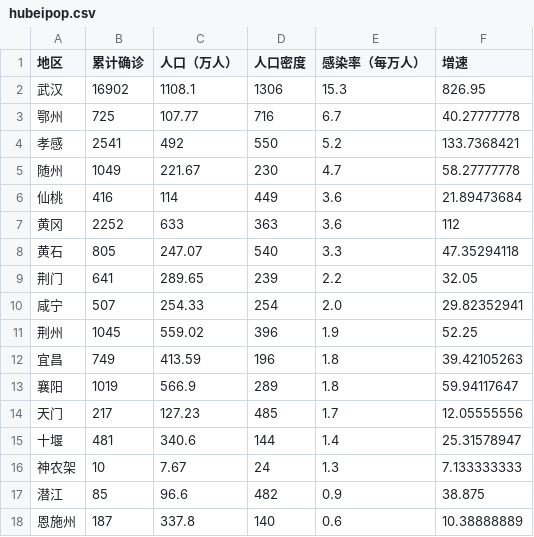
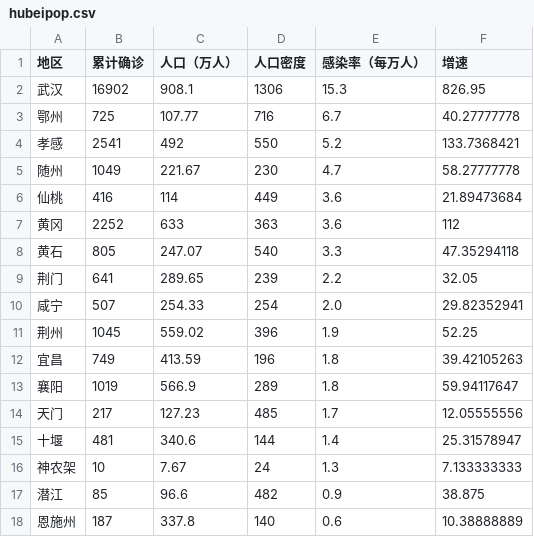
Before and after one commit to Shao-Kui/D3.js-Demos, a CSV file: static/data/hubeipop.csv, drawn as a sheet.

Commit message:
Update HuBei's Data

```diff
--- a/static/data/hubeipop.csv
+++ b/static/data/hubeipop.csv
@@ -1,3 +1,3 @@
 地区,累计确诊,人口（万人）,人口密度,感染率（每万人）,增速
-武汉,16902,1108.1,1306 ,15.3 ,826.95
+武汉,16902,908.1,1306 ,15.3 ,826.95
 鄂州,725,107.77,716 ,6.7 ,40.27777778
```
